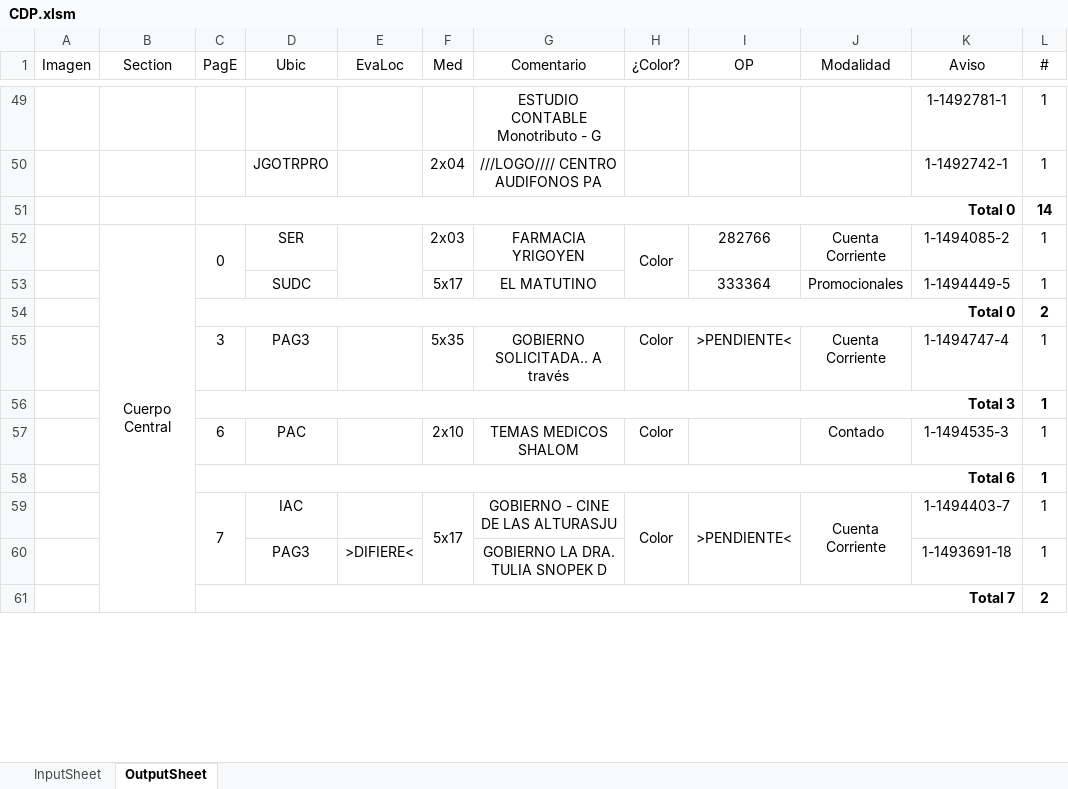
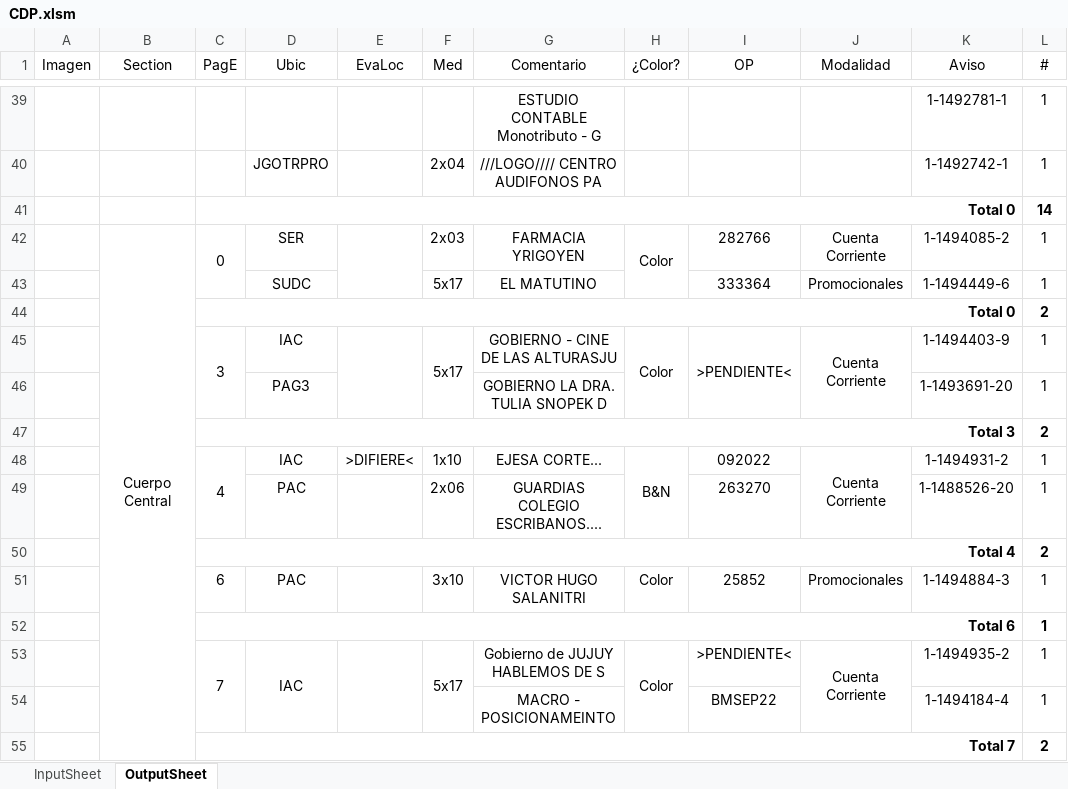
Before and after one commit to zherar7ordoya/AP5, an Excel workbook: Xtras/MSExcel/CDP.xlsm, sheet OutputSheet, drawn as a sheet; only a part is shown, gaps mark what is left out; values as stored, in another font and other column widths than the file's, no borders; conditional formats not drawn; removed rows and columns are numbered as before the commit, all else as after; the diff covers the shown part only; the diff names each change by its address in the sheet, - before the commit and + after, or states it on an @@ line.

```diff
--- a/Xtras/MSExcel/CDP.xlsm (sheet OutputSheet)
+++ b/Xtras/MSExcel/CDP.xlsm (sheet OutputSheet)
-K43 (Aviso): 1-1494449-5
+K43 (Aviso): 1-1494449-6
+C45:C46 merged
-D45 (Ubic): PAG3
+D45 (Ubic): IAC
+E45:E46 merged
-F45 (Med): 5x35
+F45 (Med): 5x17
+F45:F46 merged
-G45 (Comentario): GOBIERNO SOLICITADA.. A través
+G45 (Comentario): GOBIERNO - CINE DE LAS ALTURASJU
+H45:H46 merged
+I45:I46 merged
+J45:J46 merged
-K45 (Aviso): 1-1494747-4
+K45 (Aviso): 1-1494403-9
-row 56:  |  | Total 3 |  |  |  |  |  |  |  |  | 1
+row 46:  |  |  | PAG3 |  |  | GOBIERNO LA DRA. TULIA SNOPEK D |  |  |  | 1-1493691-20 | 1
+row 47:  |  | Total 3 |  |  |  |  |  |  |  |  | 2
+row 48:  |  | 4 | IAC | >DIFIERE< | 1x10 | EJESA CORTE... | B&N | 092022 | Cuenta Corriente | 1-1494931-2 | 1
+row 49:  |  |  | PAC |  | 2x06 | GUARDIAS COLEGIO ESCRIBANOS.... |  | 263270 |  | 1-1488526-20 | 1
+row 50:  |  | Total 4 |  |  |  |  |  |  |  |  | 2
-F51 (Med): 2x10
+F51 (Med): 3x10
-G51 (Comentario): TEMAS MEDICOS SHALOM
+G51 (Comentario): VICTOR HUGO SALANITRI
-I51 (OP): (empty)
+I51 (OP): 25852
-J51 (Modalidad): Contado
+J51 (Modalidad): Promocionales
-K51 (Aviso): 1-1494535-3
+K51 (Aviso): 1-1494884-3
+D53:D54 merged
+E53:E54 merged
-G53 (Comentario): GOBIERNO - CINE DE LAS ALTURASJU
+G53 (Comentario): Gobierno de JUJUY HABLEMOS DE S
-I59:I60 merged
-K53 (Aviso): 1-1494403-7
+K53 (Aviso): 1-1494935-2
-row 60:  |  |  | PAG3 | >DIFIERE< |  | GOBIERNO LA DRA. TULIA SNOPEK D |  |  |  | 1-1493691-18 | 1
+row 54:  |  |  |  |  |  | MACRO - POSICIONAMEINTO |  | BMSEP22 |  | 1-1494184-4 | 1
```
Also changed, not shown: 19 added rows, 150 removed rows, 1 moved row, 33 edited cells and merged cells elsewhere in this sheet, sheet InputSheet, hidden cells, P&E/Clase 02(2).xlsx, 6 other files.
